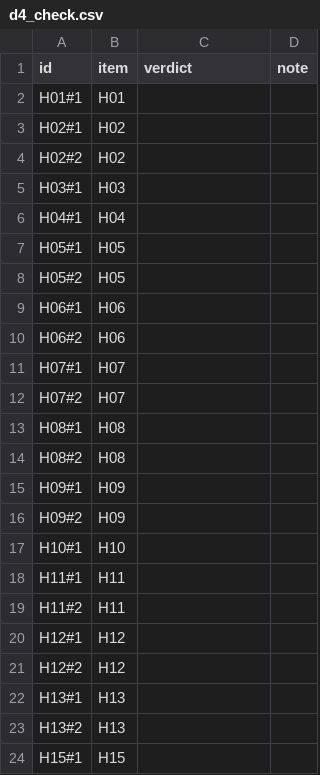
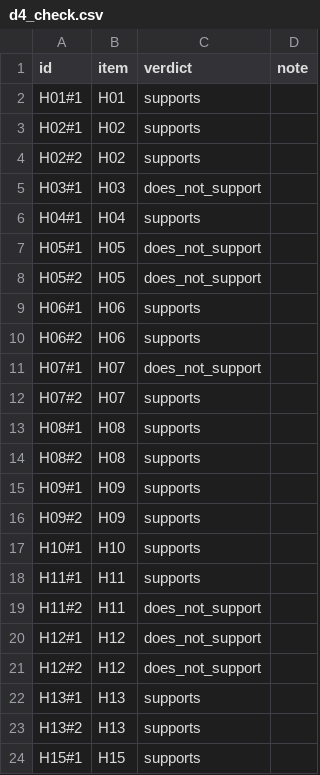
Before and after one commit to scoobydoobydrew/cellproof, a CSV file: data/labels/d4_check.csv, drawn as a sheet.

```diff
--- a/data/labels/d4_check.csv
+++ b/data/labels/d4_check.csv
@@ -1,24 +1,24 @@
 id,item,verdict,note
-H01#1,H01,,
-H02#1,H02,,
-H02#2,H02,,
-H03#1,H03,,
-H04#1,H04,,
-H05#1,H05,,
-H05#2,H05,,
-H06#1,H06,,
-H06#2,H06,,
-H07#1,H07,,
-H07#2,H07,,
-H08#1,H08,,
-H08#2,H08,,
-H09#1,H09,,
-H09#2,H09,,
-H10#1,H10,,
-H11#1,H11,,
-H11#2,H11,,
-H12#1,H12,,
-H12#2,H12,,
-H13#1,H13,,
-H13#2,H13,,
-H15#1,H15,,
+H01#1,H01,supports,
+H02#1,H02,supports,
+H02#2,H02,supports,
+H03#1,H03,does_not_support,
+H04#1,H04,supports,
+H05#1,H05,does_not_support,
+H05#2,H05,does_not_support,
+H06#1,H06,supports,
+H06#2,H06,supports,
+H07#1,H07,does_not_support,
+H07#2,H07,supports,
+H08#1,H08,supports,
+H08#2,H08,supports,
+H09#1,H09,supports,
+H09#2,H09,supports,
+H10#1,H10,supports,
+H11#1,H11,supports,
+H11#2,H11,does_not_support,
+H12#1,H12,does_not_support,
+H12#2,H12,does_not_support,
+H13#1,H13,supports,
+H13#2,H13,supports,
+H15#1,H15,supports,
```
Also changed, not shown: 16 other files.
